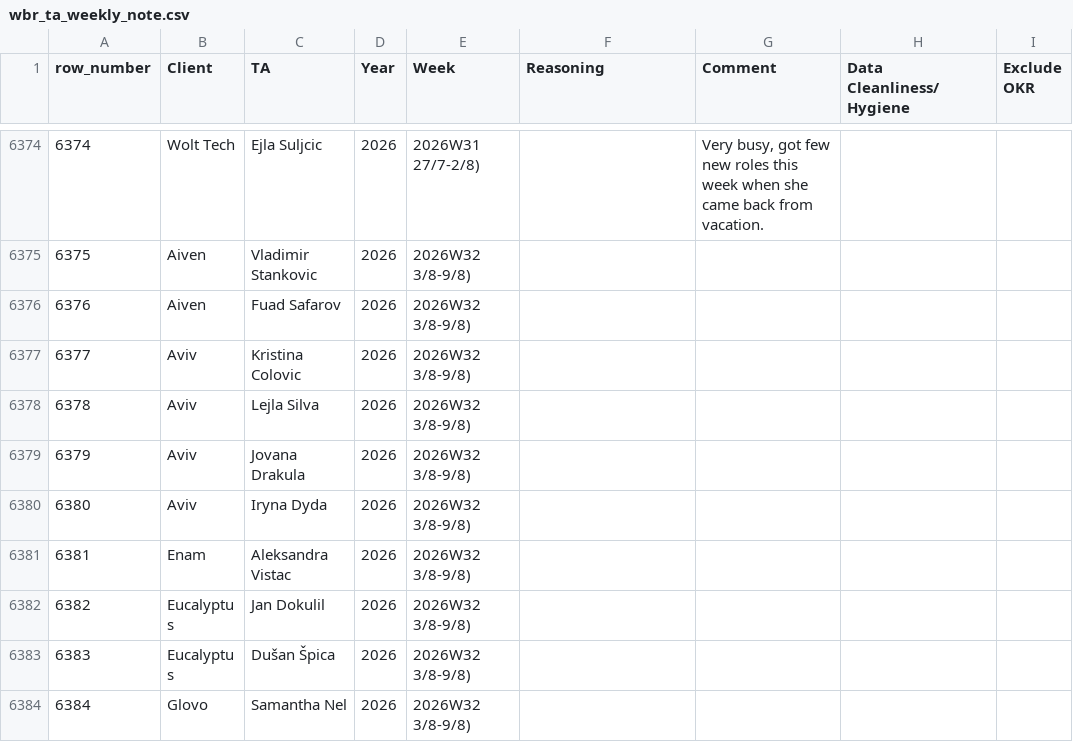
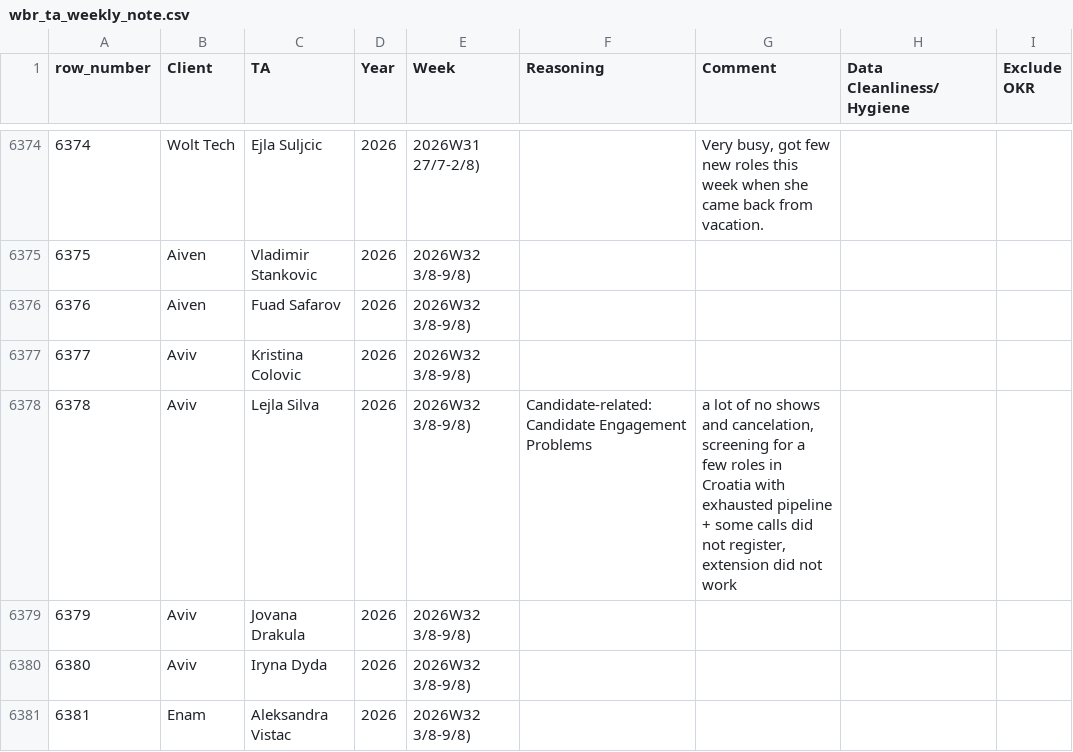
Before and after one commit to bark8922/tribe-recruiting, a CSV file: wbr_static/wbr_ta_weekly_note.csv, drawn as a sheet; only a part is shown, gaps mark what is left out; the shorter side is filled out with more unchanged rows; the diff names each change by its address in the sheet, - before the commit and + after, or states it on an @@ line.

Commit message:
chore: sync TA Weekly Note 2026-08-07

```diff
--- a/wbr_static/wbr_ta_weekly_note.csv
+++ b/wbr_static/wbr_ta_weekly_note.csv
-F6378 (Reasoning): (empty)
+F6378 (Reasoning): Candidate-related: Candidate Engagement Problems
-G6378 (Comment): (empty)
+G6378 (Comment): a lot of no shows and cancelation, screening for a few roles in Croatia with exhausted pipeline + some calls did not register, extension did not work
```
